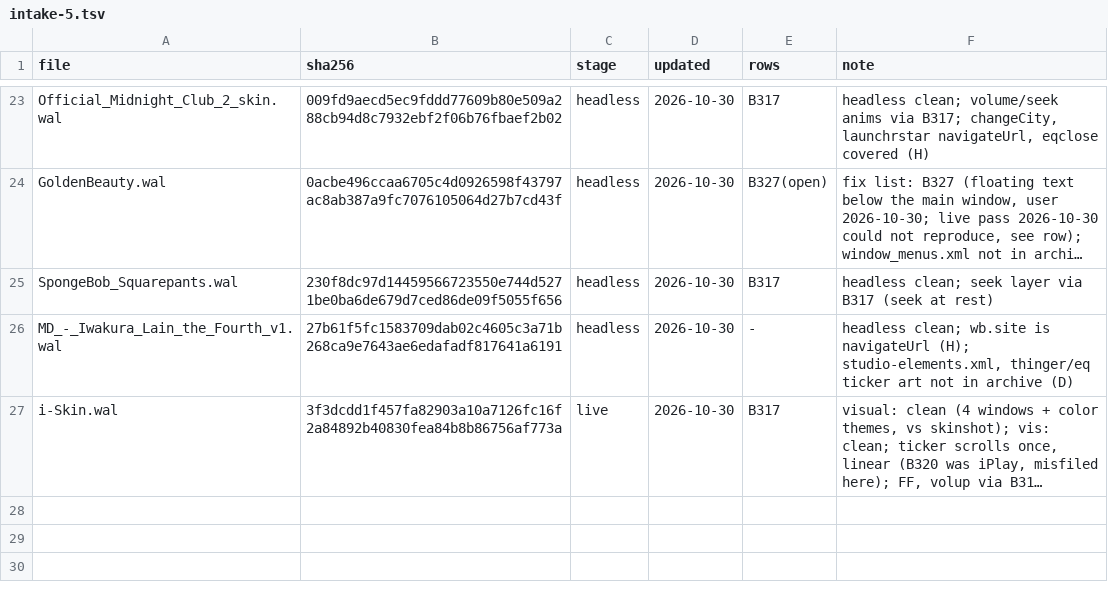
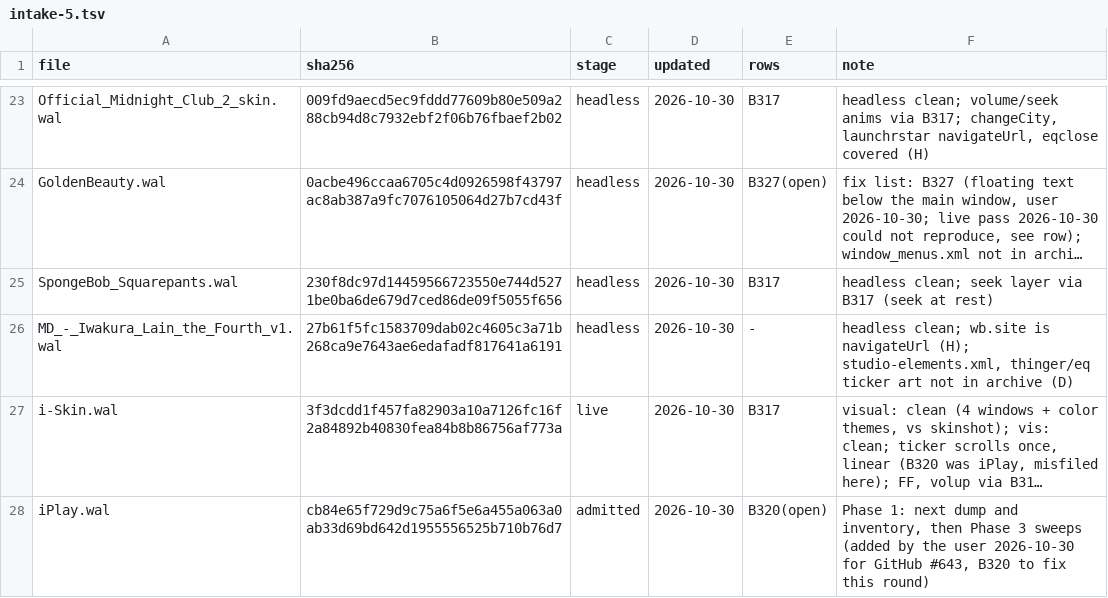
Before and after one commit to ad-repo/nullplayer, a TSV file: docs/winamp-modern/intakes/intake-5.tsv, drawn as a sheet; only a part is shown, gaps mark what is left out; long unchanged cells end in …; the diff names each change by its address in the sheet, - before the commit and + after, or states it on an @@ line.

```diff
--- a/docs/winamp-modern/intakes/intake-5.tsv
+++ b/docs/winamp-modern/intakes/intake-5.tsv
+row 28: iPlay.wal | cb84e65f729d9c75a6f5e6a455a063a0ab33d69bd642d1955556525b710b76d7 | admitted | 2026-10-30 | B320(open) | Phase 1: next dump and inventory, then Phase 3 sweeps (added by the user 2026-10-30 for GitHub #643, B320 to fix this round)
```
Also changed, not shown: docs/winamp-modern/corpus-manifest.tsv, docs/winamp-modern/intakes/intake-5.ranking.tsv, 1 other file.
